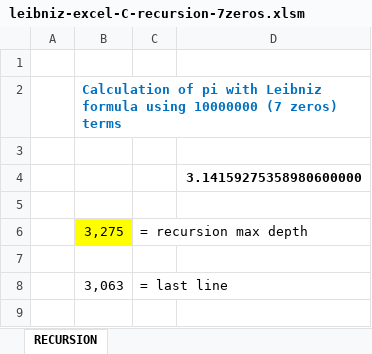
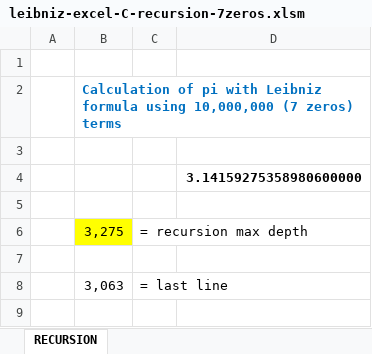
Before and after one commit to occisn/cl-speed-relative-performance, an Excel workbook: leibniz-excel-C-recursion-7zeros.xlsm, sheet RECURSION, drawn as a sheet; only a part is shown; values as stored, in another font and other column widths than the file's, no borders; the diff names each change by its address in the sheet, - before the commit and + after, or states it on an @@ line.

```diff
--- a/leibniz-excel-C-recursion-7zeros.xlsm (sheet RECURSION)
+++ b/leibniz-excel-C-recursion-7zeros.xlsm (sheet RECURSION)
-B2: …formula using 10000000 (7 zeros)…
+B2: …formula using 10,000,000 (7 zeros)…
```
Also changed, not shown: leibniz-excel-D-arrays-8zeros.xlsm, 7 other files.
